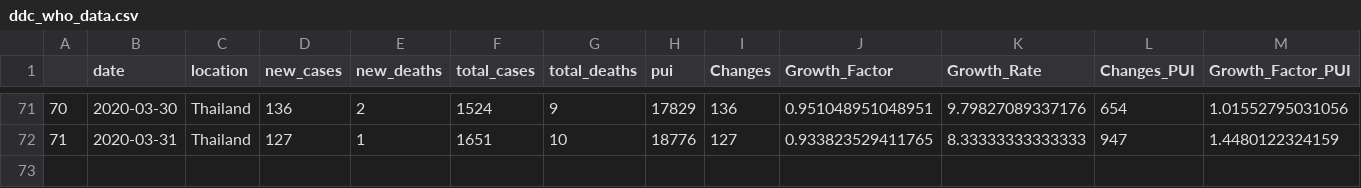
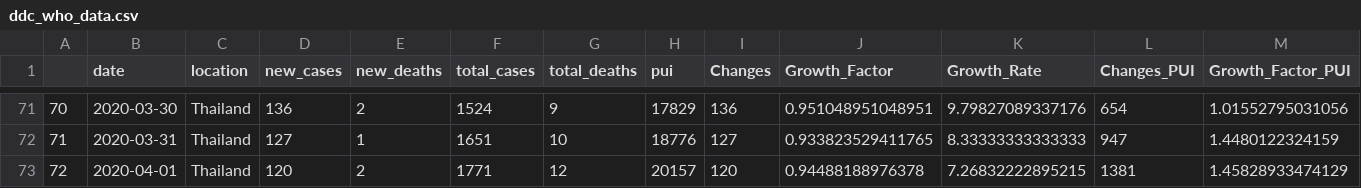
Before and after one commit to PaulApivat/covid, a CSV file: shiny/ddc_who_data.csv, drawn as a sheet; only a part is shown, gaps mark what is left out; rows hold the shown columns only; the diff names each change by its address in the sheet, - before the commit and + after, or states it on an @@ line.

Commit message:
add April 1st 2020 data, republish

```diff
--- a/shiny/ddc_who_data.csv
+++ b/shiny/ddc_who_data.csv
+row 73: 72 | 2020-04-01 | Thailand | 120 | 2 | 1771 | 12 | 20157 | 120 | 0.94488188976378 | 7.26832222895215 | 1381 | 1.45828933474129
```
Also changed, not shown: 1 other file.
